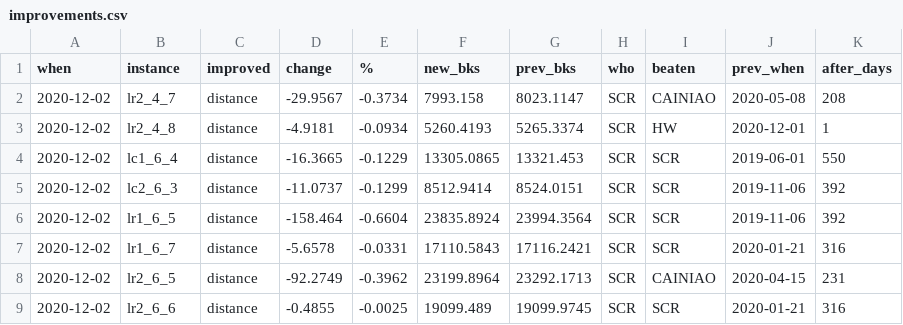
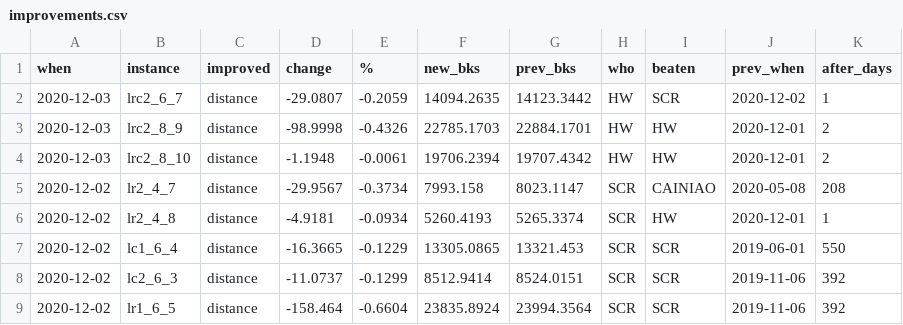
Before and after one commit to rogalski-wmii-uni-lodz-pl/vrp-benchmarks, a CSV file: improvements.csv, drawn as a sheet; only a part is shown; the shorter side is filled out with more unchanged rows.

```diff
--- a/improvements.csv
+++ b/improvements.csv
@@ -1,2 +1,5 @@
 when,instance,improved,change,%,new_bks,prev_bks,who,beaten,prev_when,after_days
+2020-12-03,lrc2_6_7,distance,-29.0807,-0.2059,14094.2635,14123.3442,HW,SCR,2020-12-02,1
+2020-12-03,lrc2_8_9,distance,-98.9998,-0.4326,22785.1703,22884.1701,HW,HW,2020-12-01,2
+2020-12-03,lrc2_8_10,distance,-1.1948,-0.0061,19706.2394,19707.4342,HW,HW,2020-12-01,2
 2020-12-02,lr2_4_7,distance,-29.9567,-0.3734,7993.158,8023.1147,SCR,CAINIAO,2020-05-08,208
```
Also changed, not shown: tables.csv, 6 other files.
